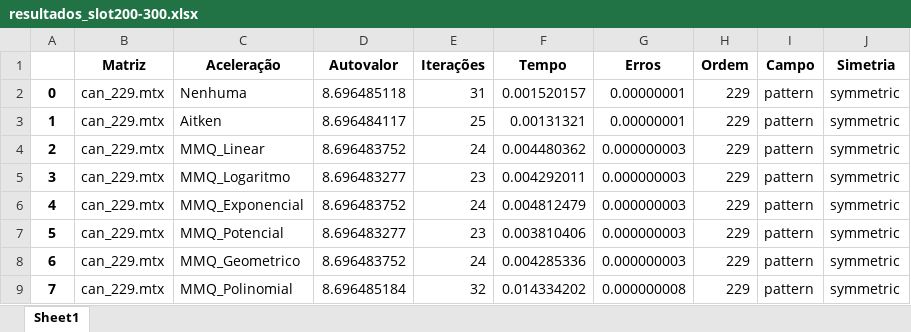
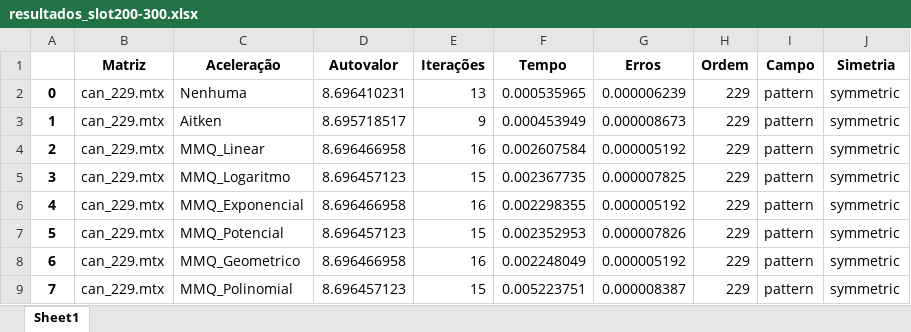
Before and after one commit to Joaof14/Mpot, an Excel workbook: resultados/resultados_slot200-300.xlsx, sheet Sheet1, drawn as a sheet; only a part is shown; values as stored, in another font and other column widths than the file's, no borders; the diff covers the shown part only; the diff names each change by its address in the sheet, - before the commit and + after, or states it on an @@ line.

```diff
--- a/resultados/resultados_slot200-300.xlsx (sheet Sheet1)
+++ b/resultados/resultados_slot200-300.xlsx (sheet Sheet1)
-D2 (Autovalor): 8.696485118
+D2 (Autovalor): 8.696410231
-E2 (Iterações): 31
+E2 (Iterações): 13
-F2 (Tempo): 0.001520157
+F2 (Tempo): 0.000535965
-G2 (Erros): 0.00000001
+G2 (Erros): 0.000006239
-D3 (Autovalor): 8.696484117
+D3 (Autovalor): 8.695718517
-E3 (Iterações): 25
+E3 (Iterações): 9
-F3 (Tempo): 0.00131321
+F3 (Tempo): 0.000453949
-G3 (Erros): 0.00000001
+G3 (Erros): 0.000008673
-D4 (Autovalor): 8.696483752
+D4 (Autovalor): 8.696466958
-E4 (Iterações): 24
+E4 (Iterações): 16
-F4 (Tempo): 0.004480362
+F4 (Tempo): 0.002607584
-G4 (Erros): 0.000000003
+G4 (Erros): 0.000005192
-D5 (Autovalor): 8.696483277
+D5 (Autovalor): 8.696457123
-E5 (Iterações): 23
+E5 (Iterações): 15
-F5 (Tempo): 0.004292011
+F5 (Tempo): 0.002367735
-G5 (Erros): 0.000000003
+G5 (Erros): 0.000007825
-D6 (Autovalor): 8.696483752
+D6 (Autovalor): 8.696466958
-E6 (Iterações): 24
+E6 (Iterações): 16
-F6 (Tempo): 0.004812479
+F6 (Tempo): 0.002298355
-G6 (Erros): 0.000000003
+G6 (Erros): 0.000005192
-D7 (Autovalor): 8.696483277
+D7 (Autovalor): 8.696457123
-E7 (Iterações): 23
+E7 (Iterações): 15
-F7 (Tempo): 0.003810406
+F7 (Tempo): 0.002352953
-G7 (Erros): 0.000000003
+G7 (Erros): 0.000007826
-D8 (Autovalor): 8.696483752
+D8 (Autovalor): 8.696466958
-E8 (Iterações): 24
+E8 (Iterações): 16
-F8 (Tempo): 0.004285336
+F8 (Tempo): 0.002248049
-G8 (Erros): 0.000000003
+G8 (Erros): 0.000005192
-D9 (Autovalor): 8.696485184
+D9 (Autovalor): 8.696457123
-E9 (Iterações): 32
+E9 (Iterações): 15
-F9 (Tempo): 0.014334202
+F9 (Tempo): 0.005223751
-G9 (Erros): 0.000000008
+G9 (Erros): 0.000008387
```
Also changed, not shown: 288 edited cells elsewhere in this sheet, 2 other files.
